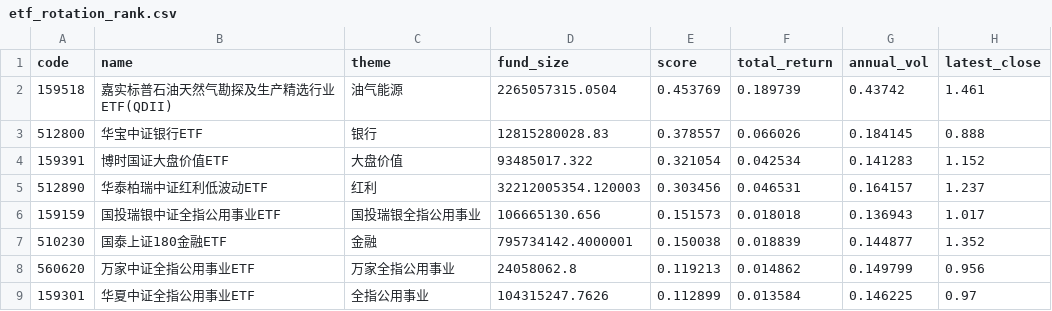
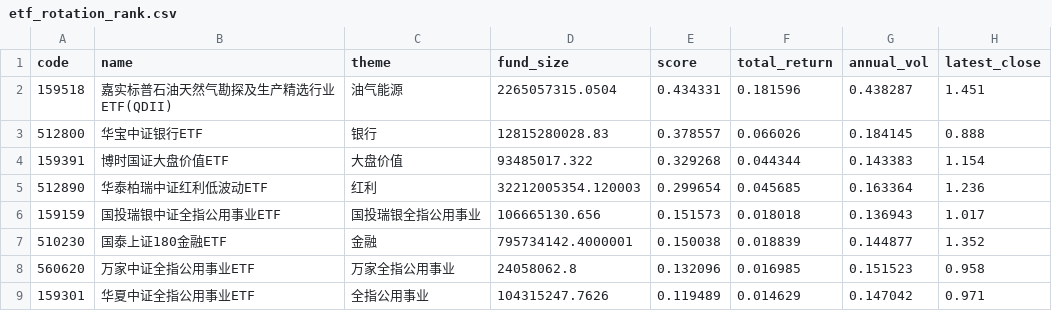
Before and after one commit to zihengniu9/etf-rotation-desk, a CSV file: outputs/etf_rotation_rank.csv, drawn as a sheet.

Commit message:
Update dashboard data 2026-10-29 (intraday)

```diff
--- a/outputs/etf_rotation_rank.csv
+++ b/outputs/etf_rotation_rank.csv
@@ -1,9 +1,9 @@
 code,name,theme,fund_size,score,total_return,annual_vol,latest_close
-159518,嘉实标普石油天然气勘探及生产精选行业ETF(QDII),油气能源,2265057315.0504,0.453769,0.189739,0.43742,1.461
+159518,嘉实标普石油天然气勘探及生产精选行业ETF(QDII),油气能源,2265057315.0504,0.434331,0.181596,0.438287,1.451
 512800,华宝中证银行ETF,银行,12815280028.83,0.378557,0.066026,0.184145,0.888
-159391,博时国证大盘价值ETF,大盘价值,93485017.322,0.321054,0.042534,0.141283,1.152
-512890,华泰柏瑞中证红利低波动ETF,红利,32212005354.120003,0.303456,0.046531,0.164157,1.237
+159391,博时国证大盘价值ETF,大盘价值,93485017.322,0.329268,0.044344,0.143383,1.154
+512890,华泰柏瑞中证红利低波动ETF,红利,32212005354.120003,0.299654,0.045685,0.163364,1.236
 159159,国投瑞银中证全指公用事业ETF,国投瑞银全指公用事业,106665130.656,0.151573,0.018018,0.136943,1.017
 510230,国泰上证180金融ETF,金融,795734142.4000001,0.150038,0.018839,0.144877,1.352
-560620,万家中证全指公用事业ETF,万家全指公用事业,24058062.8,0.119213,0.014862,0.149799,0.956
-159301,华夏中证全指公用事业ETF,全指公用事业,104315247.7626,0.112899,0.013584,0.146225,0.97
+560620,万家中证全指公用事业ETF,万家全指公用事业,24058062.8,0.132096,0.016985,0.151523,0.958
+159301,华夏中证全指公用事业ETF,全指公用事业,104315247.7626,0.119489,0.014629,0.147042,0.971
```
Also changed, not shown: outputs/etf_rotation_pick.csv, 13 other files.
